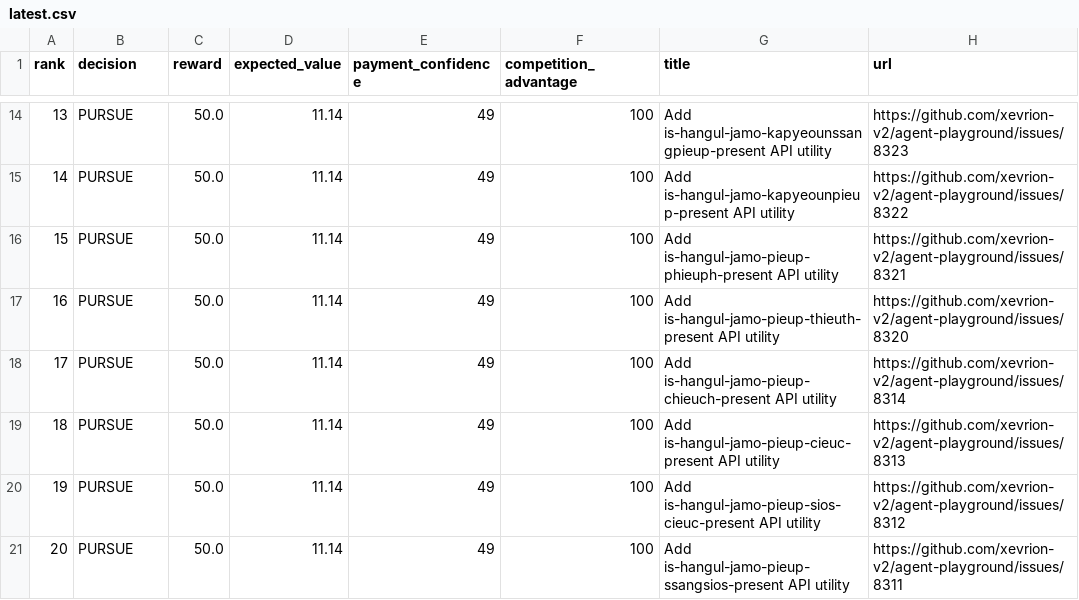
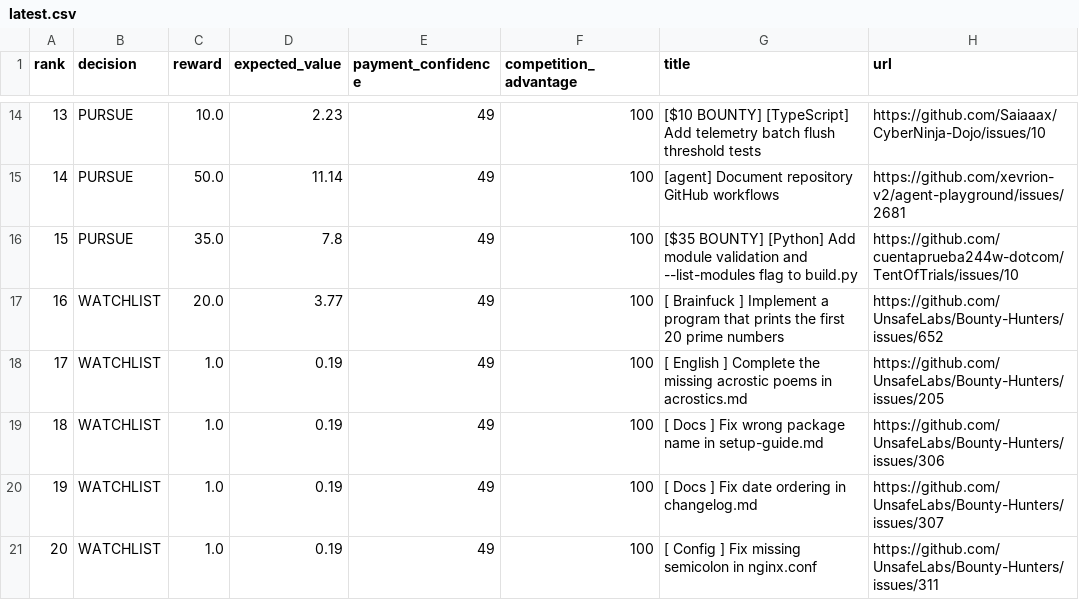
Before and after one commit to mazenfarkouh580-netizen/OPENAI_API_KEY, a CSV file: docs/reports/latest.csv, drawn as a sheet; only a part is shown, gaps mark what is left out; the diff covers the shown part only.

```diff
--- a/docs/reports/latest.csv
+++ b/docs/reports/latest.csv
@@ -14,8 +14,8 @@ rank,decision,reward,expected_value,payment_confidence,competition_advantage,tit
-13,"PURSUE",50.0,11.14,49,100,"Add is-hangul-jamo-kapyeounssangpieup-present API utility","https://github.com/xevrion-v2/agent-playground/issues/8323"
-14,"PURSUE",50.0,11.14,49,100,"Add is-hangul-jamo-kapyeounpieup-present API utility","https://github.com/xevrion-v2/agent-playground/issues/8322"
-15,"PURSUE",50.0,11.14,49,100,"Add is-hangul-jamo-pieup-phieuph-present API utility","https://github.com/xevrion-v2/agent-playground/issues/8321"
-16,"PURSUE",50.0,11.14,49,100,"Add is-hangul-jamo-pieup-thieuth-present API utility","https://github.com/xevrion-v2/agent-playground/issues/8320"
-17,"PURSUE",50.0,11.14,49,100,"Add is-hangul-jamo-pieup-chieuch-present API utility","https://github.com/xevrion-v2/agent-playground/issues/8314"
-18,"PURSUE",50.0,11.14,49,100,"Add is-hangul-jamo-pieup-cieuc-present API utility","https://github.com/xevrion-v2/agent-playground/issues/8313"
-19,"PURSUE",50.0,11.14,49,100,"Add is-hangul-jamo-pieup-sios-cieuc-present API utility","https://github.com/xevrion-v2/agent-playground/issues/8312"
-20,"PURSUE",50.0,11.14,49,100,"Add is-hangul-jamo-pieup-ssangsios-present API utility","https://github.com/xevrion-v2/agent-playground/issues/8311"
+13,"PURSUE",10.0,2.23,49,100,"[$10 BOUNTY] [TypeScript] Add telemetry batch flush threshold tests","https://github.com/Saiaaax/CyberNinja-Dojo/issues/10"
+14,"PURSUE",50.0,11.14,49,100,"[agent] Document repository GitHub workflows","https://github.com/xevrion-v2/agent-playground/issues/2681"
+15,"PURSUE",35.0,7.8,49,100,"[$35 BOUNTY] [Python] Add module validation and --list-modules flag to build.py","https://github.com/cuentaprueba244w-dotcom/TentOfTrials/issues/10"
+16,"WATCHLIST",20.0,3.77,49,100,"[ Brainfuck ] Implement a program that prints the first 20 prime numbers","https://github.com/UnsafeLabs/Bounty-Hunters/issues/652"
+17,"WATCHLIST",1.0,0.19,49,100,"[ English ] Complete the missing acrostic poems in acrostics.md","https://github.com/UnsafeLabs/Bounty-Hunters/issues/205"
+18,"WATCHLIST",1.0,0.19,49,100,"[ Docs ] Fix wrong package name in setup-guide.md","https://github.com/UnsafeLabs/Bounty-Hunters/issues/306"
+19,"WATCHLIST",1.0,0.19,49,100,"[ Docs ] Fix date ordering in changelog.md","https://github.com/UnsafeLabs/Bounty-Hunters/issues/307"
+20,"WATCHLIST",1.0,0.19,49,100,"[ Config ] Fix missing semicolon in nginx.conf","https://github.com/UnsafeLabs/Bounty-Hunters/issues/311"
```
Also changed, not shown: 43 edited cells elsewhere in this file, 17 other files.
